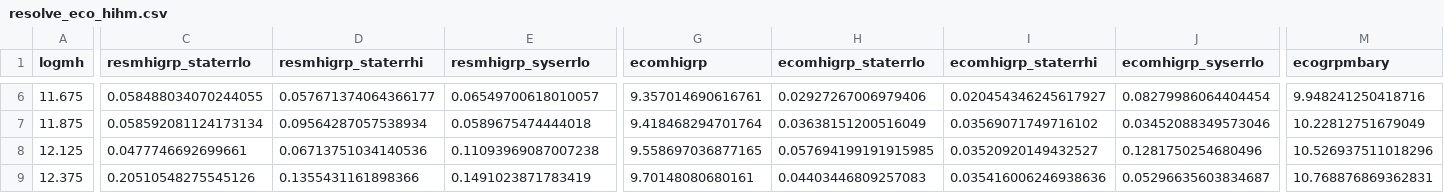
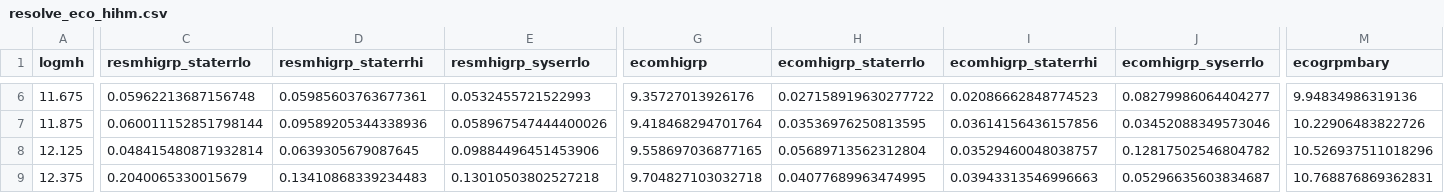
Before and after one commit to zhutchens1/g3groupfinder, a CSV file: hihm/resolve_eco_hihm.csv, drawn as a sheet; only a part is shown, gaps mark what is left out; the diff covers the shown part only; the diff names each change by its address in the sheet, - before the commit and + after, or states it on an @@ line.

Commit message:
full push of repository as of 6/29/23, mostly reflecting changes to data releases and regeneration of RESOLVE DR4 and ECO DR3, addressing ref report and internal issues

```diff
--- a/hihm/resolve_eco_hihm.csv
+++ b/hihm/resolve_eco_hihm.csv
-C6 (resmhigrp_staterrlo): 0.058488034070244055
+C6 (resmhigrp_staterrlo): 0.05962213687156748
-D6 (resmhigrp_staterrhi): 0.057671374064366177
+D6 (resmhigrp_staterrhi): 0.05985603763677361
-E6 (resmhigrp_syserrlo): 0.06549700618010057
+E6 (resmhigrp_syserrlo): 0.0532455721522993
-G6 (ecomhigrp): 9.357014690616761
+G6 (ecomhigrp): 9.35727013926176
-H6 (ecomhigrp_staterrlo): 0.02927267006979406
+H6 (ecomhigrp_staterrlo): 0.027158919630277722
-I6 (ecomhigrp_staterrhi): 0.020454346245617927
+I6 (ecomhigrp_staterrhi): 0.02086662848774523
-J6 (ecomhigrp_syserrlo): 0.08279986064404454
+J6 (ecomhigrp_syserrlo): 0.08279986064404277
-M6 (ecogrpmbary): 9.948241250418716
+M6 (ecogrpmbary): 9.94834986319136
-C7 (resmhigrp_staterrlo): 0.058592081124173134
+C7 (resmhigrp_staterrlo): 0.060011152851798144
-D7 (resmhigrp_staterrhi): 0.09564287057538934
+D7 (resmhigrp_staterrhi): 0.09589205344338936
-E7 (resmhigrp_syserrlo): 0.0589675474444018
+E7 (resmhigrp_syserrlo): 0.058967547444400026
-H7 (ecomhigrp_staterrlo): 0.03638151200516049
+H7 (ecomhigrp_staterrlo): 0.03536976250813595
-I7 (ecomhigrp_staterrhi): 0.03569071749716102
+I7 (ecomhigrp_staterrhi): 0.03614156436157856
-M7 (ecogrpmbary): 10.22812751679049
+M7 (ecogrpmbary): 10.22906483822726
-C8 (resmhigrp_staterrlo): 0.0477746692699661
+C8 (resmhigrp_staterrlo): 0.048415480871932814
-D8 (resmhigrp_staterrhi): 0.06713751034140536
+D8 (resmhigrp_staterrhi): 0.0639305679087645
-E8 (resmhigrp_syserrlo): 0.11093969087007238
+E8 (resmhigrp_syserrlo): 0.09884496451453906
-H8 (ecomhigrp_staterrlo): 0.057694199191915985
+H8 (ecomhigrp_staterrlo): 0.05689713562312804
-I8 (ecomhigrp_staterrhi): 0.03520920149432527
+I8 (ecomhigrp_staterrhi): 0.03529460048038757
-J8 (ecomhigrp_syserrlo): 0.1281750254680496
+J8 (ecomhigrp_syserrlo): 0.12817502546804782
-C9 (resmhigrp_staterrlo): 0.20510548275545126
+C9 (resmhigrp_staterrlo): 0.2040065330015679
-D9 (resmhigrp_staterrhi): 0.1355431161898366
+D9 (resmhigrp_staterrhi): 0.13410868339234483
-E9 (resmhigrp_syserrlo): 0.1491023871783419
+E9 (resmhigrp_syserrlo): 0.13010503802527218
-G9 (ecomhigrp): 9.70148080680161
+G9 (ecomhigrp): 9.704827103032718
-H9 (ecomhigrp_staterrlo): 0.04403446809257083
+H9 (ecomhigrp_staterrlo): 0.04077689963474995
-I9 (ecomhigrp_staterrhi): 0.035416006246938636
+I9 (ecomhigrp_staterrhi): 0.03943313546996663
```
Also changed, not shown: 64 edited cells elsewhere in this file, hihm/resolve_eco_mhiovermhalo.csv, 43 other files.
